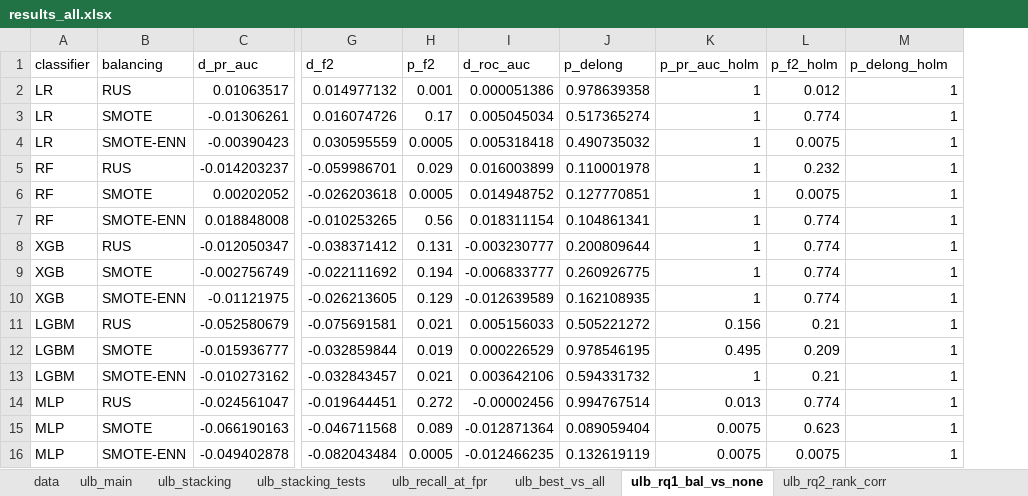
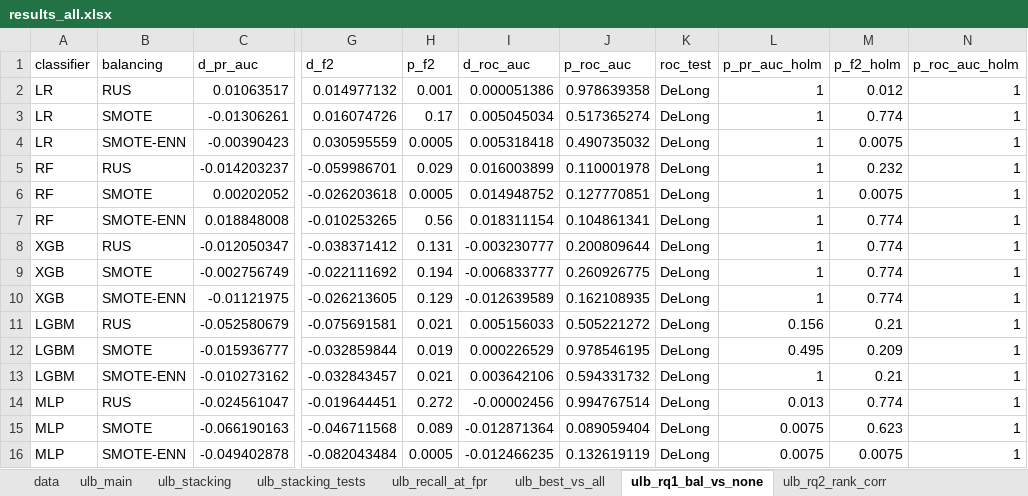
Before and after one commit to KeonMei/Credit-Card-Fraud-Detection, an Excel workbook: experiments/results/results_all.xlsx, sheet ulb_rq1_bal_vs_none, drawn as a sheet; only a part is shown, gaps mark what is left out; values as stored, in another font and other column widths than the file's, no borders; addresses are those after the commit; the diff names each change by its address in the sheet, - before the commit and + after, or states it on an @@ line.

```diff
--- a/experiments/results/results_all.xlsx (sheet ulb_rq1_bal_vs_none)
+++ b/experiments/results/results_all.xlsx (sheet ulb_rq1_bal_vs_none)
+column K (roc_test), rows 2-16: all DeLong
-J1: p_delong
+J1: p_roc_auc
-N1: p_delong_holm
+N1: p_roc_auc_holm
```
Also changed, not shown: sheet ulb_best_vs_all, sheet ieee_main, sheet ieee_best_vs_all, sheet ulb_stacking_grid, sheet ieee_stacking_grid, sheet ulb_stacking, 17 more sheets, 46 other files.
